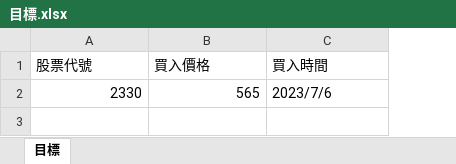
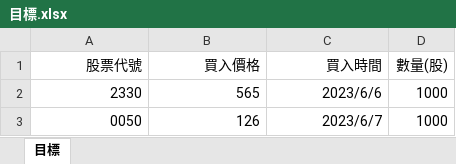
Before and after one commit to lin-tingyu/mypython, an Excel workbook: example/獲利追蹤/目標.xlsx, sheet 目標, drawn as a sheet; values as stored, in another font and other column widths than the file's, no borders; the diff names each change by its address in the sheet, - before the commit and + after, or states it on an @@ line.

```diff
--- a/example/獲利追蹤/目標.xlsx (sheet 目標)
+++ b/example/獲利追蹤/目標.xlsx (sheet 目標)
+column D (數量(股)), row 2: 1000
-A1:C1 alignment: left
+A1:C1 alignment: right
-C2 (買入時間): 2023/7/6
+C2 (買入時間): 2023/6/6
-C2 alignment: left
+C2 alignment: right
+row 3: 0050 | 126 | 2023/6/7 | 1000
```
Also changed, not shown: 10 other files.
